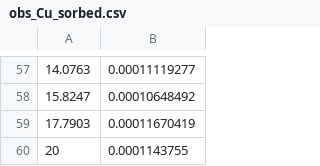
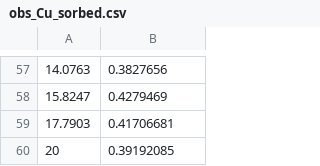
Before and after one commit to ArashMassoudieh/OpenHydroQual, a CSV file: Examples/LM_Calibration/01_Batch_Sorption/obs_Cu_sorbed.csv, drawn as a sheet; only a part is shown, gaps mark what is left out; the diff covers the shown part only.

```diff
--- a/Examples/LM_Calibration/01_Batch_Sorption/obs_Cu_sorbed.csv
+++ b/Examples/LM_Calibration/01_Batch_Sorption/obs_Cu_sorbed.csv
@@ -57,4 +57,4 @@
-14.0763,0.00011119277
-15.8247,0.00010648492
-17.7903,0.00011670419
-20,0.0001143755
+14.0763,0.3827656
+15.8247,0.4279469
+17.7903,0.41706681
+20,0.39192085
```
Also changed, not shown: 56 edited cells elsewhere in this file, Examples/LM_Calibration/01_Batch_Sorption/obs_Cu_aqueous.csv, 8 other files.
